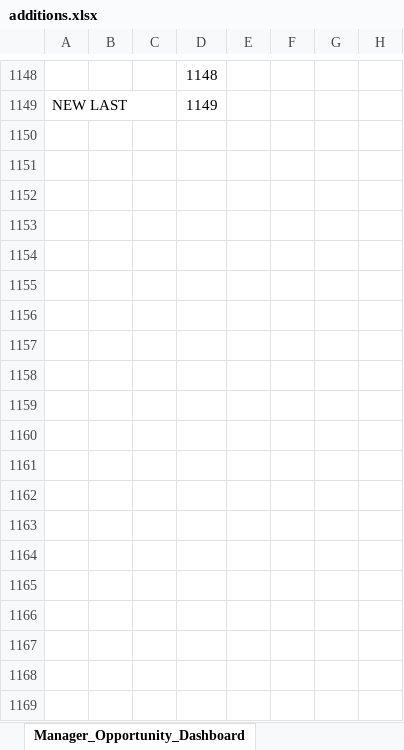
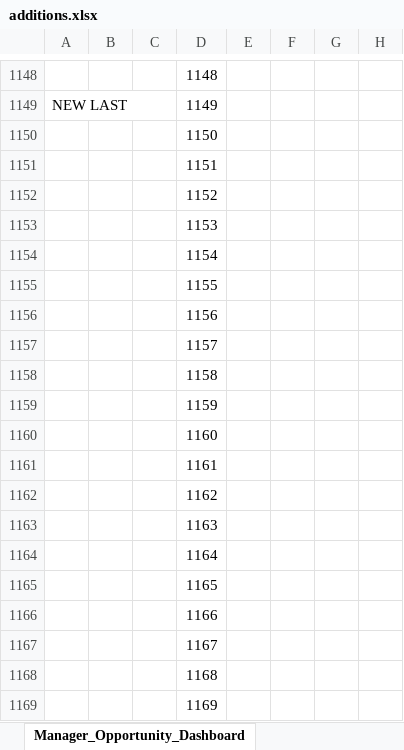
Before and after one commit to MatthewSpofford/Spreadsheet-Merger, an Excel workbook: samples/additions.xlsx, sheet Manager_Opportunity_Dashboard, drawn as a sheet; only a part is shown, gaps mark what is left out; values as stored, in another font and other column widths than the file's, no borders; rows hold the shown columns only; the diff covers the shown part only; the diff names each change by its address in the sheet, - before the commit and + after, or states it on an @@ line.

```diff
--- a/samples/additions.xlsx (sheet Manager_Opportunity_Dashboard)
+++ b/samples/additions.xlsx (sheet Manager_Opportunity_Dashboard)
+row 1150:  |  |  | 1150
+row 1151:  |  |  | 1151
+row 1152:  |  |  | 1152
+row 1153:  |  |  | 1153
+row 1154:  |  |  | 1154
+row 1155:  |  |  | 1155
+row 1156:  |  |  | 1156
+row 1157:  |  |  | 1157
+row 1158:  |  |  | 1158
+row 1159:  |  |  | 1159
+row 1160:  |  |  | 1160
+row 1161:  |  |  | 1161
+row 1162:  |  |  | 1162
+row 1163:  |  |  | 1163
+row 1164:  |  |  | 1164
+row 1165:  |  |  | 1165
+row 1166:  |  |  | 1166
+row 1167:  |  |  | 1167
+row 1168:  |  |  | 1168
+row 1169:  |  |  | 1169
```
Also changed, not shown: 974 added rows elsewhere in this sheet, samples/main.xlsx, 2 other files.
